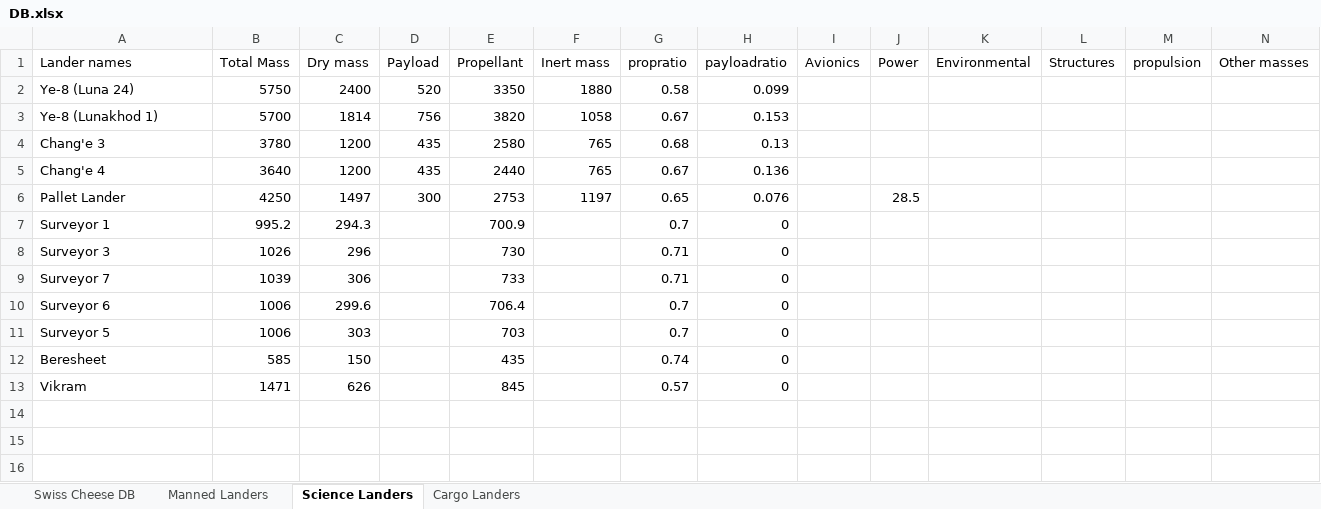
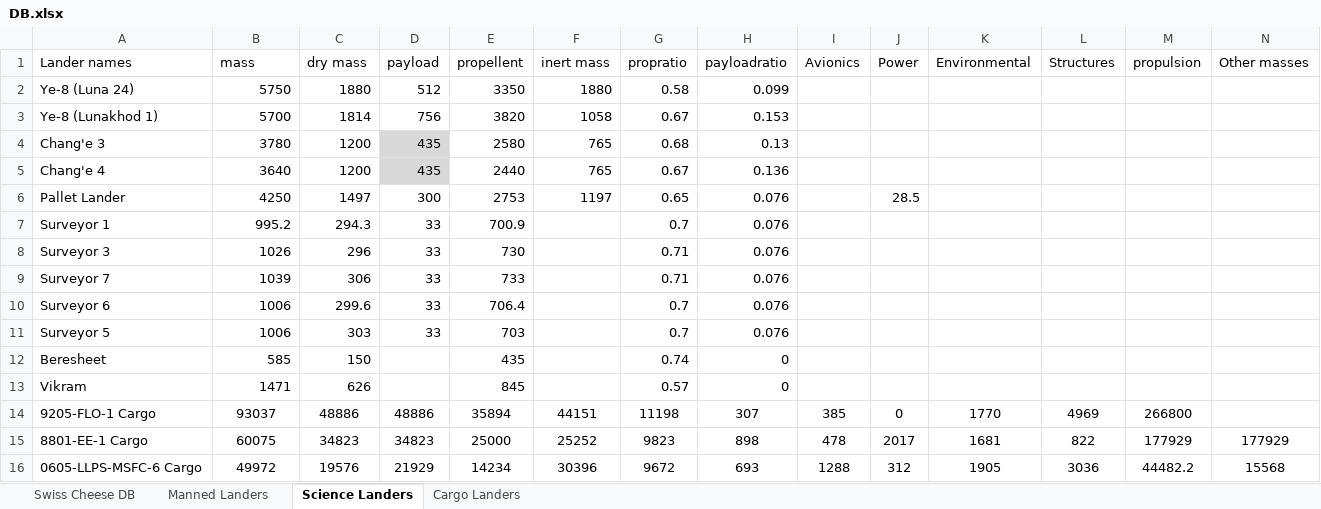
Before and after one commit to Conall98/Sizing-Tool, an Excel workbook: DB.xlsx, sheet Science Landers, drawn as a sheet; values as stored, in another font and other column widths than the file's, no borders; the diff names each change by its address in the sheet, - before the commit and + after, or states it on an @@ line.

```diff
--- a/DB.xlsx (sheet Science Landers)
+++ b/DB.xlsx (sheet Science Landers)
-B1: Total Mass
+B1: mass
-C1: Dry mass
+C1: dry mass
-D1: Payload
+D1: payload
-E1: Propellant
+E1: propellent
-F1: Inert mass
+F1: inert mass
-C2 (dry mass): 2400
+C2 (dry mass): 1880
-D2 (payload): 520
+D2 (payload): 512
-D4:D5 fill: none
+D4:D5 fill: #D9D9D9
-D7:D11 (payload): (empty)
+D7:D11 (payload): 33
-H7:H11 (payloadratio): 0
+H7:H11 (payloadratio): 0.076
+row 14: 9205-FLO-1 Cargo | 93037 | 48886 | 48886 | 35894 | 44151 | 11198 | 307 | 385 | 0 | 1770 | 4969 | 266800
+row 15: 8801-EE-1 Cargo | 60075 | 34823 | 34823 | 25000 | 25252 | 9823 | 898 | 478 | 2017 | 1681 | 822 | 177929 | 177929
+row 16: 0605-LLPS-MSFC-6 Cargo | 49972 | 19576 | 21929 | 14234 | 30396 | 9672 | 693 | 1288 | 312 | 1905 | 3036 | 44482.2 | 15568
```
Also changed, not shown: 8 other files.
